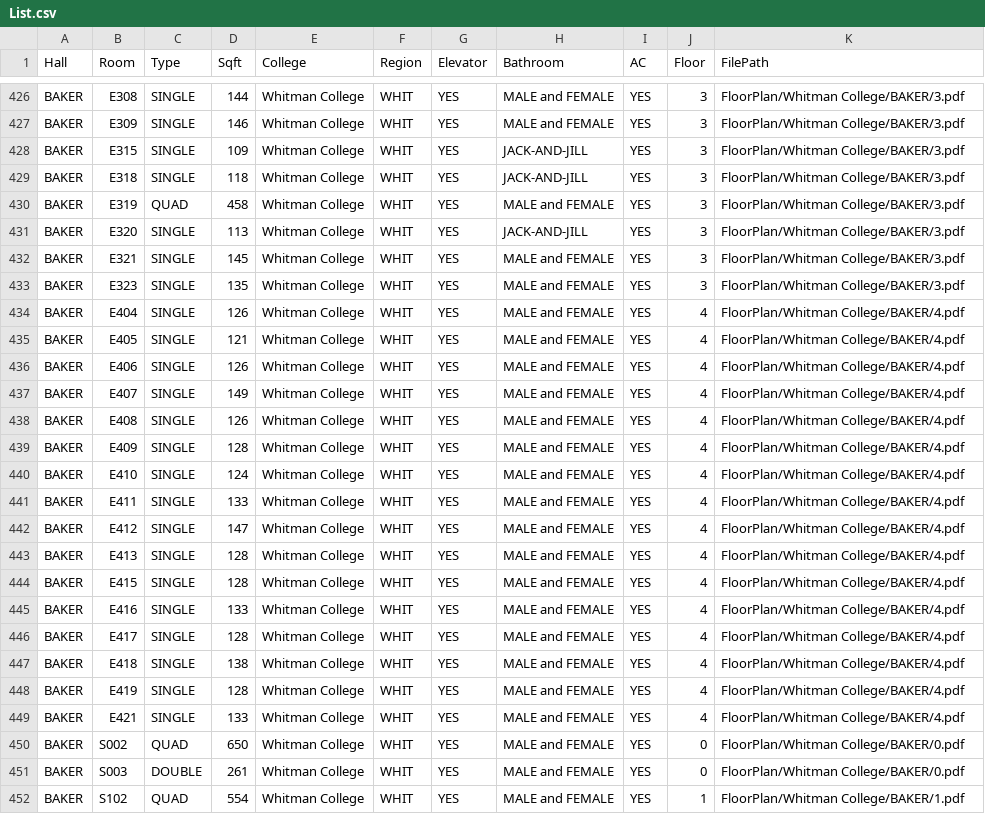
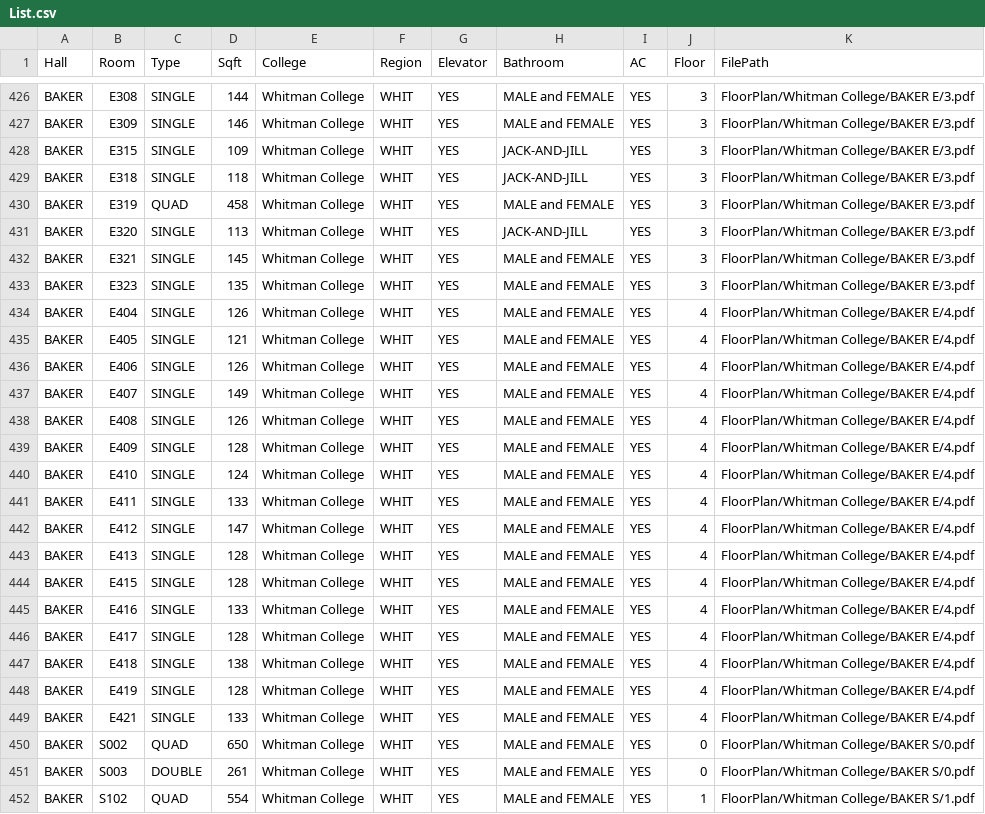
Before and after one commit to LucasTudoras/TigerDen, a CSV file: DatabasePrep/List.csv, drawn as a sheet; only a part is shown, gaps mark what is left out; the diff covers the shown part only; the diff names each change by its address in the sheet, - before the commit and + after, or states it on an @@ line.

Commit message:
updated file names for Baker and Wendell

```diff
--- a/DatabasePrep/List.csv
+++ b/DatabasePrep/List.csv
-K426:K433 (FilePath): FloorPlan/Whitman College/BAKER/3.pdf
+K426:K433 (FilePath): FloorPlan/Whitman College/BAKER E/3.pdf
-K434:K449 (FilePath): FloorPlan/Whitman College/BAKER/4.pdf
+K434:K449 (FilePath): FloorPlan/Whitman College/BAKER E/4.pdf
-K450:K451 (FilePath): FloorPlan/Whitman College/BAKER/0.pdf
+K450:K451 (FilePath): FloorPlan/Whitman College/BAKER S/0.pdf
-K452 (FilePath): FloorPlan/Whitman College/BAKER/1.pdf
+K452 (FilePath): FloorPlan/Whitman College/BAKER S/1.pdf
```
Also changed, not shown: 91 edited cells elsewhere in this file, 2 other files.
